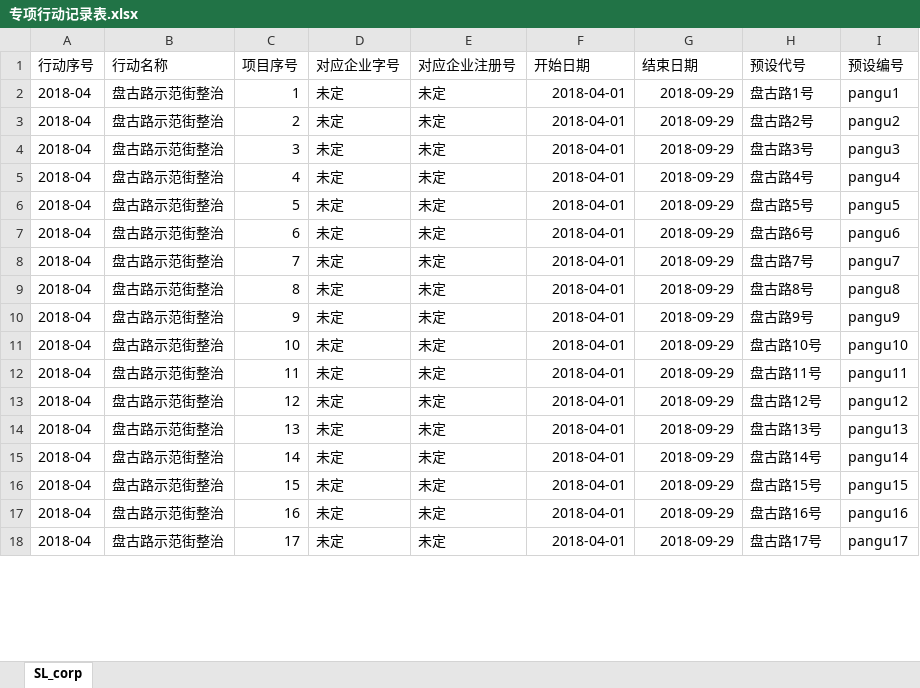
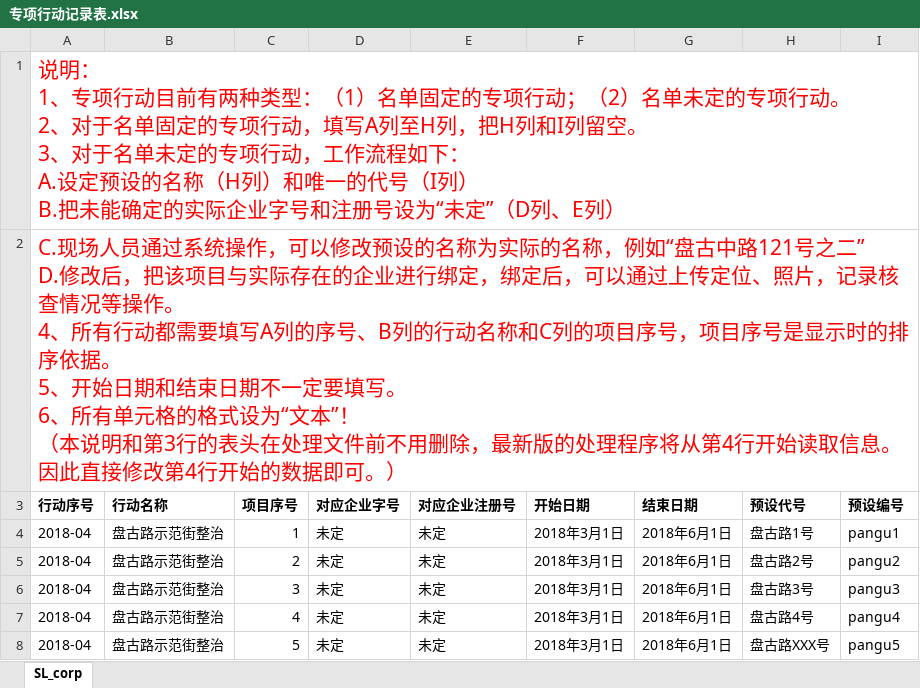
Before and after one commit to zhongsiran/AICinspectDocumentGenerator, an Excel workbook: MySQL/专项行动记录表.xlsx, sheet SL_corp, drawn as a sheet; only a part is shown; values as stored, in another font and other column widths than the file's, no borders; removed rows and columns are numbered as before the commit, all else as after; ↵ is a line break in a cell; the diff covers the shown part only; the diff names each change by its address in the sheet, - before the commit and + after, or states it on an @@ line.

```diff
--- a/MySQL/专项行动记录表.xlsx (sheet SL_corp)
+++ b/MySQL/专项行动记录表.xlsx (sheet SL_corp)
+row 1: 说明： ↵ 1、专项行动目前有两种类型：（1）名单固定的专项行动；（2）名单未定的专项行动。 ↵ 2、对于名单固定的专项行动，填写A列至H列，把H列和I列留空。 ↵ 3、对于名单未定的专项行动，工作流程如下： ↵ A.设定预设的名称（H列）和唯一的代号（I列） ↵ B.把未能确定的实际企业字号和注册号设为“未定”（D列、E列）
+row 2: C.现场人员通过系统操作，可以修改预设的名称为实际的名称，例如“盘古中路121号之二” ↵ D.修改后，把该项目与实际存在的企业进行绑定，绑定后，可以通过上传定位、照片，记录核查情况等操作。 ↵ 4、所有行动都需要填写A列的序号、B列的行动名称和C列的项目序号，项目序号是显示时的排序依据。 ↵ 5、开始日期和结束日期不一定要填写。 ↵ 6、所有单元格的格式设为“文本”！ ↵ （本说明和第3行的表头在处理文件前不用删除，最新版的处理程序将从第4行开始读取信息。因此直接修改第4行开始的数据即可。）
-A3:I3 bold: off
+A3:I3 bold: on
-F4:F8 (开始日期): 2018-04-01
+F4:F8 (开始日期): 2018年3月1日
-G4:G8 (结束日期): 2018-09-29
+G4:G8 (结束日期): 2018年6月1日
-H8 (预设代号): 盘古路5号
+H8 (预设代号): 盘古路XXX号
-row 7: 2018-04 | 盘古路示范街整治 | 6 | 未定 | 未定 | 2018-04-01 | 2018-09-29 | 盘古路6号 | pangu6
-row 8: 2018-04 | 盘古路示范街整治 | 7 | 未定 | 未定 | 2018-04-01 | 2018-09-29 | 盘古路7号 | pangu7
-row 9: 2018-04 | 盘古路示范街整治 | 8 | 未定 | 未定 | 2018-04-01 | 2018-09-29 | 盘古路8号 | pangu8
-row 10: 2018-04 | 盘古路示范街整治 | 9 | 未定 | 未定 | 2018-04-01 | 2018-09-29 | 盘古路9号 | pangu9
-row 11: 2018-04 | 盘古路示范街整治 | 10 | 未定 | 未定 | 2018-04-01 | 2018-09-29 | 盘古路10号 | pangu10
-row 12: 2018-04 | 盘古路示范街整治 | 11 | 未定 | 未定 | 2018-04-01 | 2018-09-29 | 盘古路11号 | pangu11
-row 13: 2018-04 | 盘古路示范街整治 | 12 | 未定 | 未定 | 2018-04-01 | 2018-09-29 | 盘古路12号 | pangu12
-row 14: 2018-04 | 盘古路示范街整治 | 13 | 未定 | 未定 | 2018-04-01 | 2018-09-29 | 盘古路13号 | pangu13
-row 15: 2018-04 | 盘古路示范街整治 | 14 | 未定 | 未定 | 2018-04-01 | 2018-09-29 | 盘古路14号 | pangu14
-row 16: 2018-04 | 盘古路示范街整治 | 15 | 未定 | 未定 | 2018-04-01 | 2018-09-29 | 盘古路15号 | pangu15
-row 17: 2018-04 | 盘古路示范街整治 | 16 | 未定 | 未定 | 2018-04-01 | 2018-09-29 | 盘古路16号 | pangu16
-row 18: 2018-04 | 盘古路示范街整治 | 17 | 未定 | 未定 | 2018-04-01 | 2018-09-29 | 盘古路17号 | pangu17
```
Also changed, not shown: 3 added rows and 133 removed rows elsewhere in this sheet, 2 other files.
